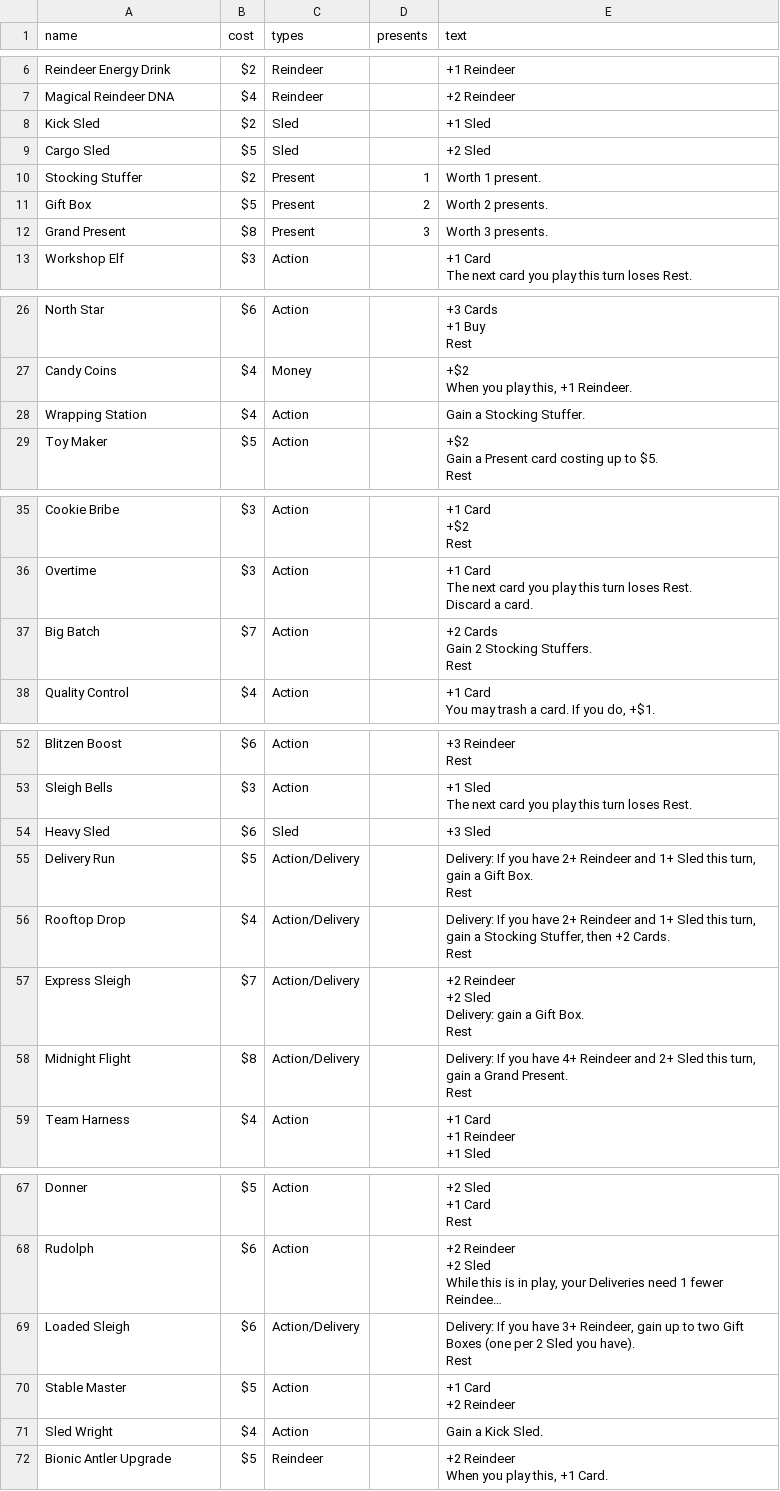
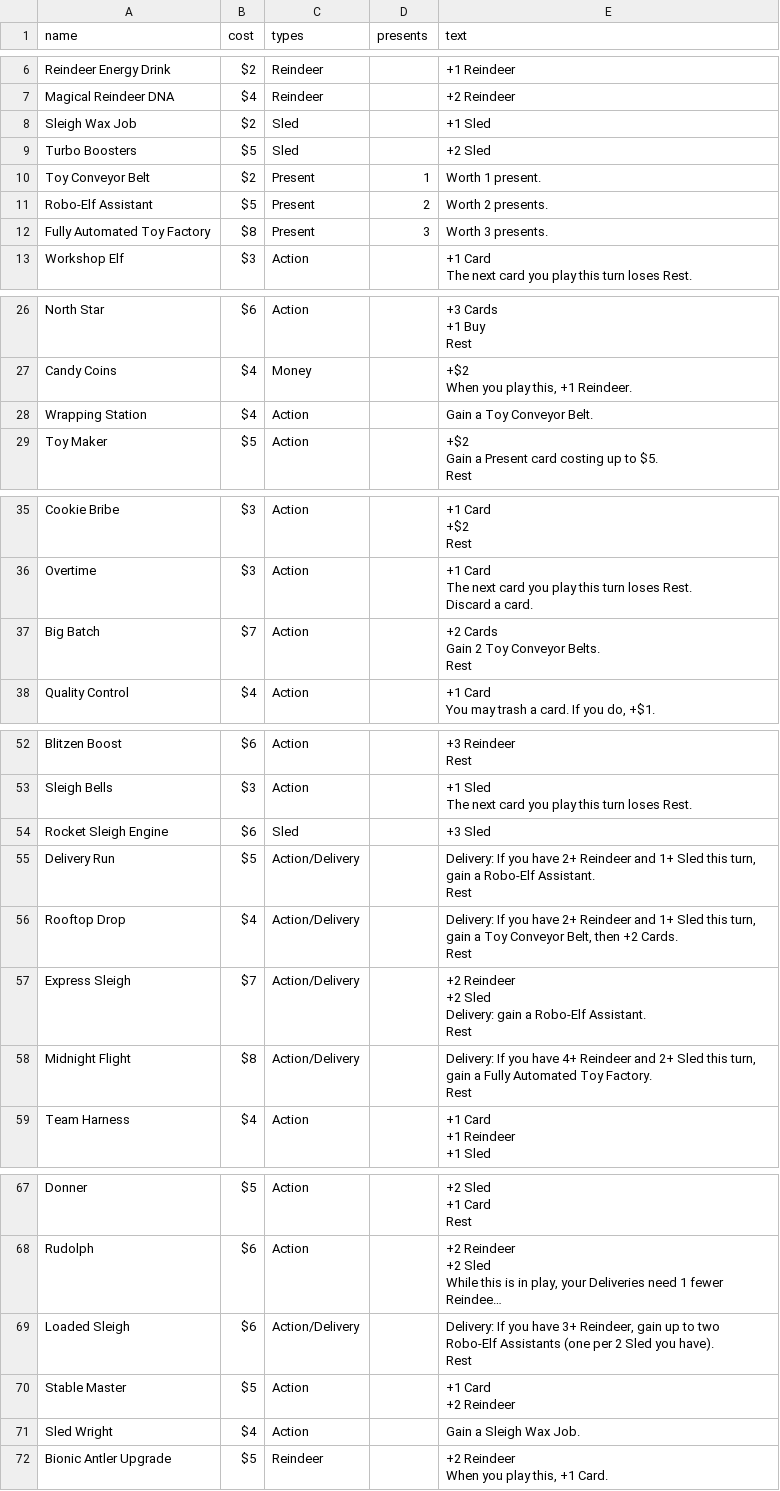
Before and after one commit to ashtonkellis/fat-santa, a CSV file: data/fat_santa_cards.csv, drawn as a sheet; only a part is shown, gaps mark what is left out; long unchanged cells end in …; ↵ is a line break in a cell; the diff names each change by its address in the sheet, - before the commit and + after, or states it on an @@ line.

```diff
--- a/data/fat_santa_cards.csv
+++ b/data/fat_santa_cards.csv
-A8 (name): Kick Sled
+A8 (name): Sleigh Wax Job
-A9 (name): Cargo Sled
+A9 (name): Turbo Boosters
-A10 (name): Stocking Stuffer
+A10 (name): Toy Conveyor Belt
-A11 (name): Gift Box
+A11 (name): Robo-Elf Assistant
-A12 (name): Grand Present
+A12 (name): Fully Automated Toy Factory
-E28 (text): Gain a Stocking Stuffer.
+E28 (text): Gain a Toy Conveyor Belt.
-E37 (text): +2 Cards ↵ Gain 2 Stocking Stuffers. ↵ Rest
+E37 (text): +2 Cards ↵ Gain 2 Toy Conveyor Belts. ↵ Rest
-A54 (name): Heavy Sled
+A54 (name): Rocket Sleigh Engine
-E55 (text): …gain a Gift Box. ↵ Rest
+E55 (text): …gain a Robo-Elf Assistant. ↵ Rest
-E56 (text): …gain a Stocking Stuffer, then +2…
+E56 (text): …gain a Toy Conveyor Belt, then +2…
-E57 (text): …gain a Gift Box. ↵ Rest
+E57 (text): …gain a Robo-Elf Assistant. ↵ Rest
-E58 (text): …gain a Grand Present. ↵ Rest
+E58 (text): …gain a Fully Automated Toy Factory. ↵ Rest
-E69 (text): …to two Gift Boxes (one per…
+E69 (text): …to two Robo-Elf Assistants (one per…
-E71 (text): Gain a Kick Sled.
+E71 (text): Gain a Sleigh Wax Job.
```
Also changed, not shown: 2 other files.
